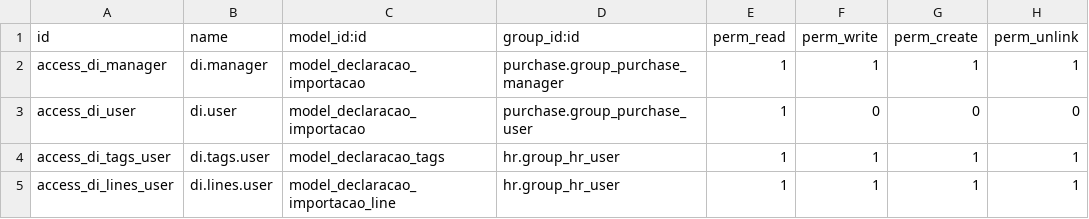
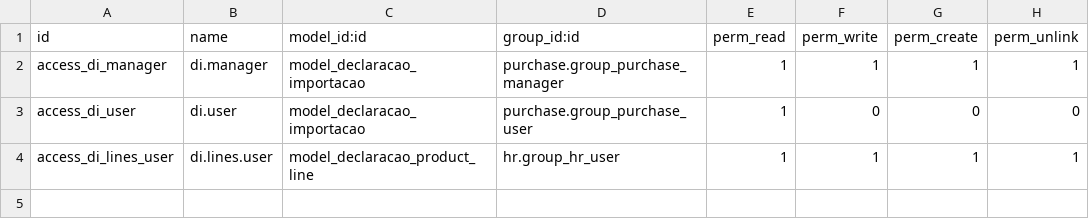
Before and after one commit to thiago95macedo/odoo-brasil, a CSV file: declaracao_importacao/security/ir.model.access.csv, drawn as a sheet.

```diff
--- a/declaracao_importacao/security/ir.model.access.csv
+++ b/declaracao_importacao/security/ir.model.access.csv
@@ -3,3 +3,2 @@ access_di_manager,di.manager,model_declaracao_importacao,purchase.group_purchase
 access_di_user,di.user,model_declaracao_importacao,purchase.group_purchase_user,1,0,0,0
-access_di_tags_user,di.tags.user,model_declaracao_tags,hr.group_hr_user,1,1,1,1
-access_di_lines_user,di.lines.user,model_declaracao_importacao_line,hr.group_hr_user,1,1,1,1
+access_di_lines_user,di.lines.user,model_declaracao_product_line,hr.group_hr_user,1,1,1,1
```
Also changed, not shown: 2 other files.
